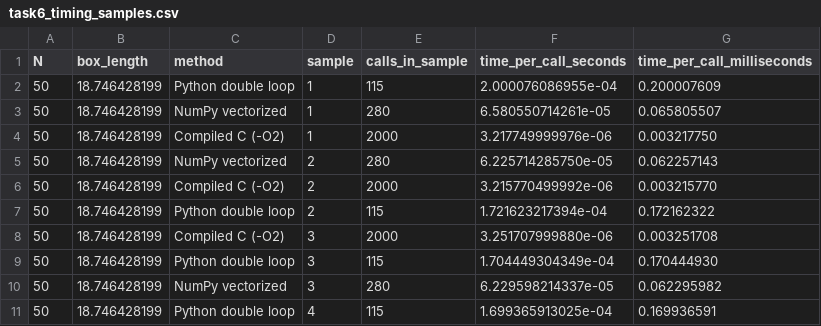
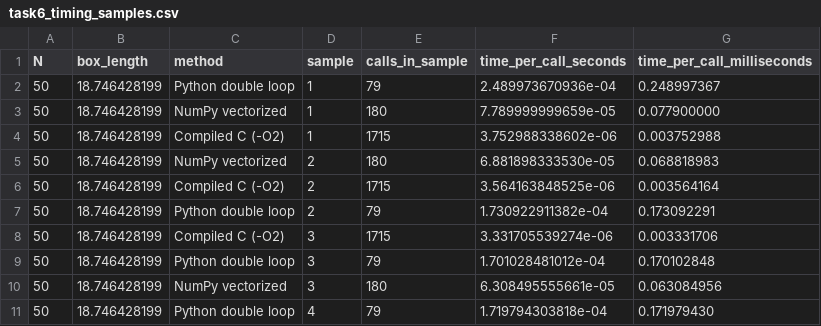
Before and after one commit to RootAccess28/Fsc_Toy_Model, a CSV file: Task6_Revised_2D/task6_results/task6_timing_samples.csv, drawn as a sheet; only a part is shown; the diff covers the shown part only.

Commit message:
RESULTS

```diff
--- a/Task6_Revised_2D/task6_results/task6_timing_samples.csv
+++ b/Task6_Revised_2D/task6_results/task6_timing_samples.csv
@@ -1,11 +1,11 @@
 N,box_length,method,sample,calls_in_sample,time_per_call_seconds,time_per_call_milliseconds
-50,18.746428199,Python double loop,1,115,2.000076086955e-04,0.200007609
-50,18.746428199,NumPy vectorized,1,280,6.580550714261e-05,0.065805507
-50,18.746428199,Compiled C (-O2),1,2000,3.217749999976e-06,0.003217750
-50,18.746428199,NumPy vectorized,2,280,6.225714285750e-05,0.062257143
-50,18.746428199,Compiled C (-O2),2,2000,3.215770499992e-06,0.003215770
-50,18.746428199,Python double loop,2,115,1.721623217394e-04,0.172162322
-50,18.746428199,Compiled C (-O2),3,2000,3.251707999880e-06,0.003251708
-50,18.746428199,Python double loop,3,115,1.704449304349e-04,0.170444930
-50,18.746428199,NumPy vectorized,3,280,6.229598214337e-05,0.062295982
-50,18.746428199,Python double loop,4,115,1.699365913025e-04,0.169936591
+50,18.746428199,Python double loop,1,79,2.489973670936e-04,0.248997367
+50,18.746428199,NumPy vectorized,1,180,7.789999999659e-05,0.077900000
+50,18.746428199,Compiled C (-O2),1,1715,3.752988338602e-06,0.003752988
+50,18.746428199,NumPy vectorized,2,180,6.881898333530e-05,0.068818983
+50,18.746428199,Compiled C (-O2),2,1715,3.564163848525e-06,0.003564164
+50,18.746428199,Python double loop,2,79,1.730922911382e-04,0.173092291
+50,18.746428199,Compiled C (-O2),3,1715,3.331705539274e-06,0.003331706
+50,18.746428199,Python double loop,3,79,1.701028481012e-04,0.170102848
+50,18.746428199,NumPy vectorized,3,180,6.308495555661e-05,0.063084956
+50,18.746428199,Python double loop,4,79,1.719794303818e-04,0.171979430
```
Also changed, not shown: 125 edited cells elsewhere in this file, Task6_Revised_2D/task6_results/task6_timing_summary.csv, 7 other files.
